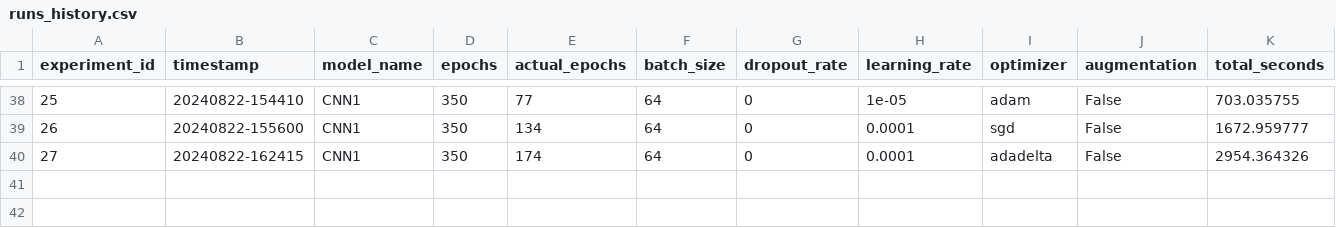
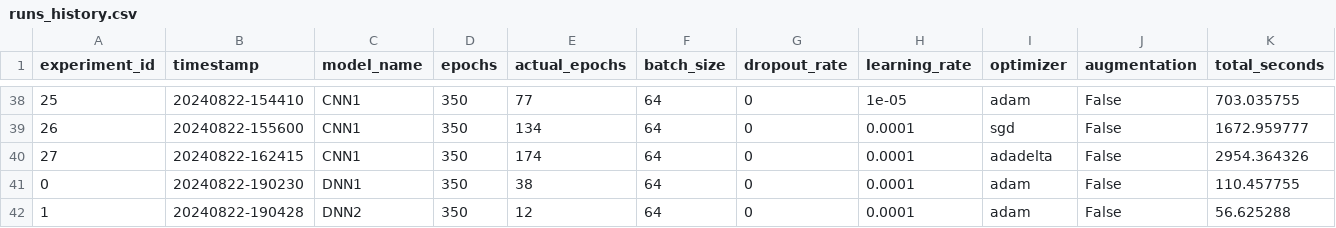
Before and after one commit to zuzann18/Masther-Thesis-OCR-and-Neural-Network, a CSV file: results/runs_history.csv, drawn as a sheet; only a part is shown, gaps mark what is left out; rows hold the shown columns only; the diff names each change by its address in the sheet, - before the commit and + after, or states it on an @@ line.

Commit message:
adding tensorboard to experiments

```diff
--- a/results/runs_history.csv
+++ b/results/runs_history.csv
+row 41: 0 | 20240822-190230 | DNN1 | 350 | 38 | 64 | 0 | 0.0001 | adam | False | 110.457755
+row 42: 1 | 20240822-190428 | DNN2 | 350 | 12 | 64 | 0 | 0.0001 | adam | False | 56.625288
```
Also changed, not shown: 3 other files.
